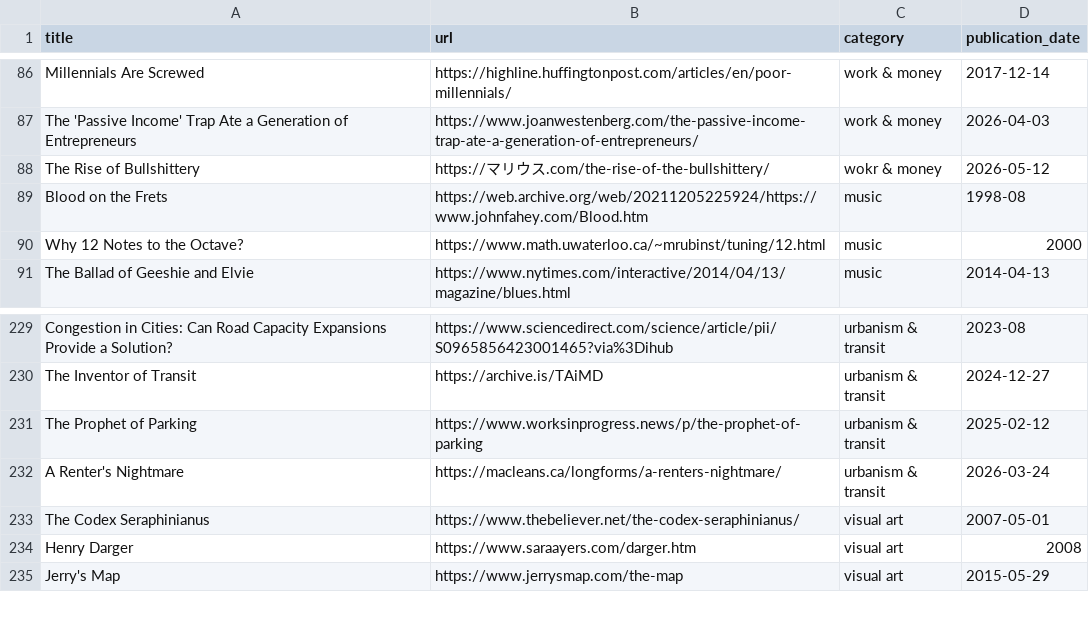
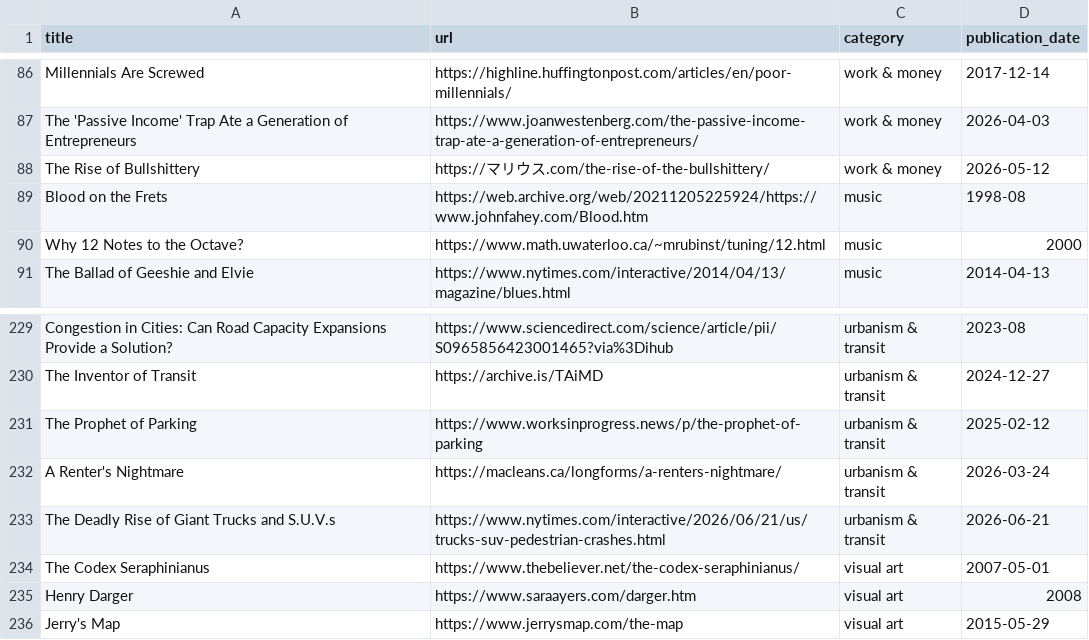
Before and after one commit to jdonland/bookmarks, a CSV file: bookmarks.csv, drawn as a sheet; only a part is shown, gaps mark what is left out.

Commit message:
typo

```diff
--- a/bookmarks.csv
+++ b/bookmarks.csv
@@ -87,3 +87,3 @@ Millennials Are Screwed,https://highline.huffingtonpost.com/articles/en/poor-mil
 The 'Passive Income' Trap Ate a Generation of Entrepreneurs,https://www.joanwestenberg.com/the-passive-income-trap-ate-a-generation-of-entrepreneurs/,work & money,2026-04-03
-The Rise of Bullshittery,https://マリウス.com/the-rise-of-the-bullshittery/,wokr & money,2026-05-12
+The Rise of Bullshittery,https://マリウス.com/the-rise-of-the-bullshittery/,work & money,2026-05-12
 Blood on the Frets,https://web.archive.org/web/20211205225924/https://www.johnfahey.com/Blood.htm,music,1998-08
@@ -232,2 +232,3 @@ The Prophet of Parking,https://www.worksinprogress.news/p/the-prophet-of-parking
 A Renter's Nightmare,https://macleans.ca/longforms/a-renters-nightmare/,urbanism & transit,2026-03-24
+The Deadly Rise of Giant Trucks and S.U.V.s,https://www.nytimes.com/interactive/2026/06/21/us/trucks-suv-pedestrian-crashes.html,urbanism & transit,2026-06-21
 The Codex Seraphinianus,https://www.thebeliever.net/the-codex-seraphinianus/,visual art,2007-05-01
```
Also changed, not shown: 1 other file.
